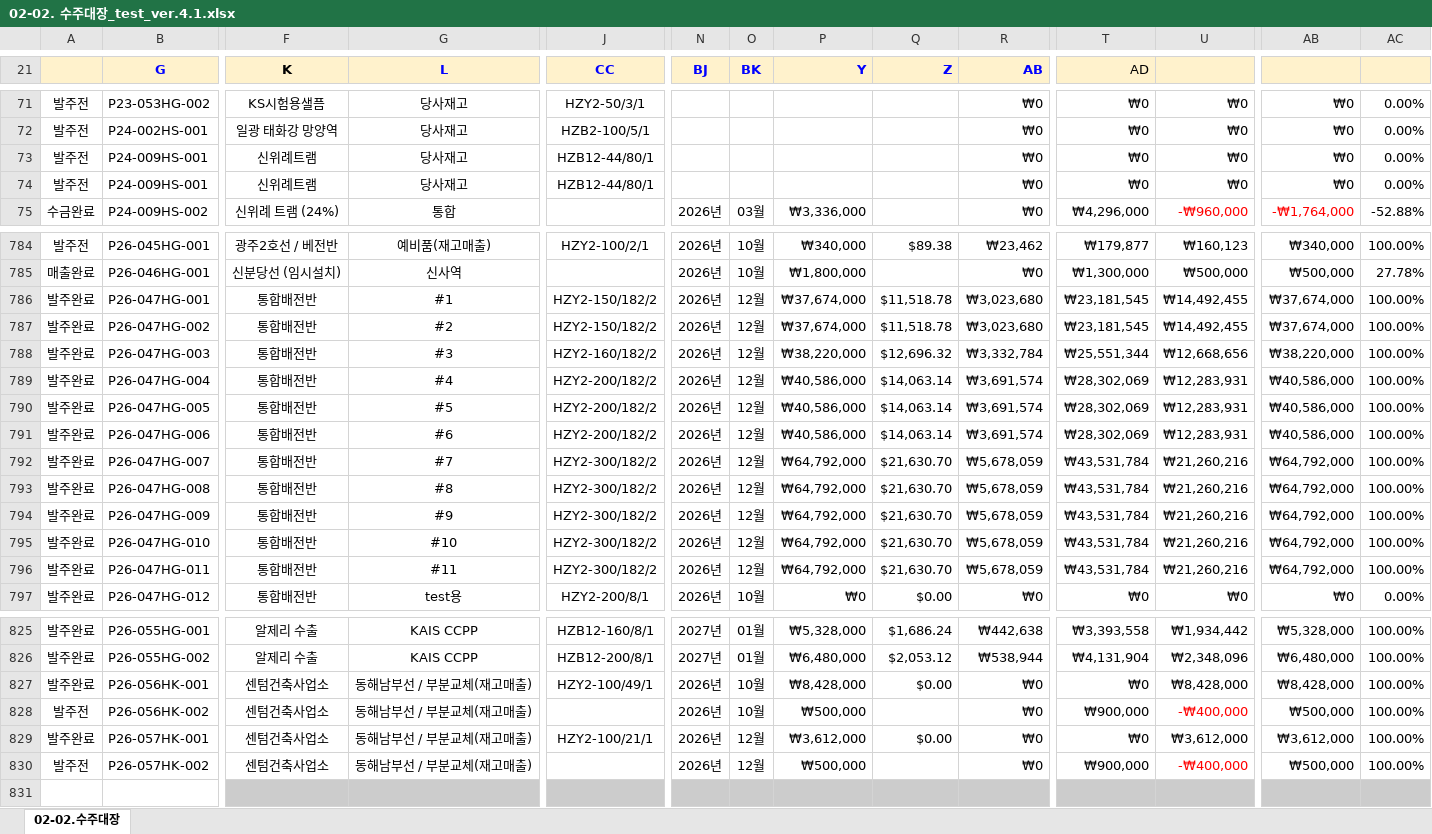
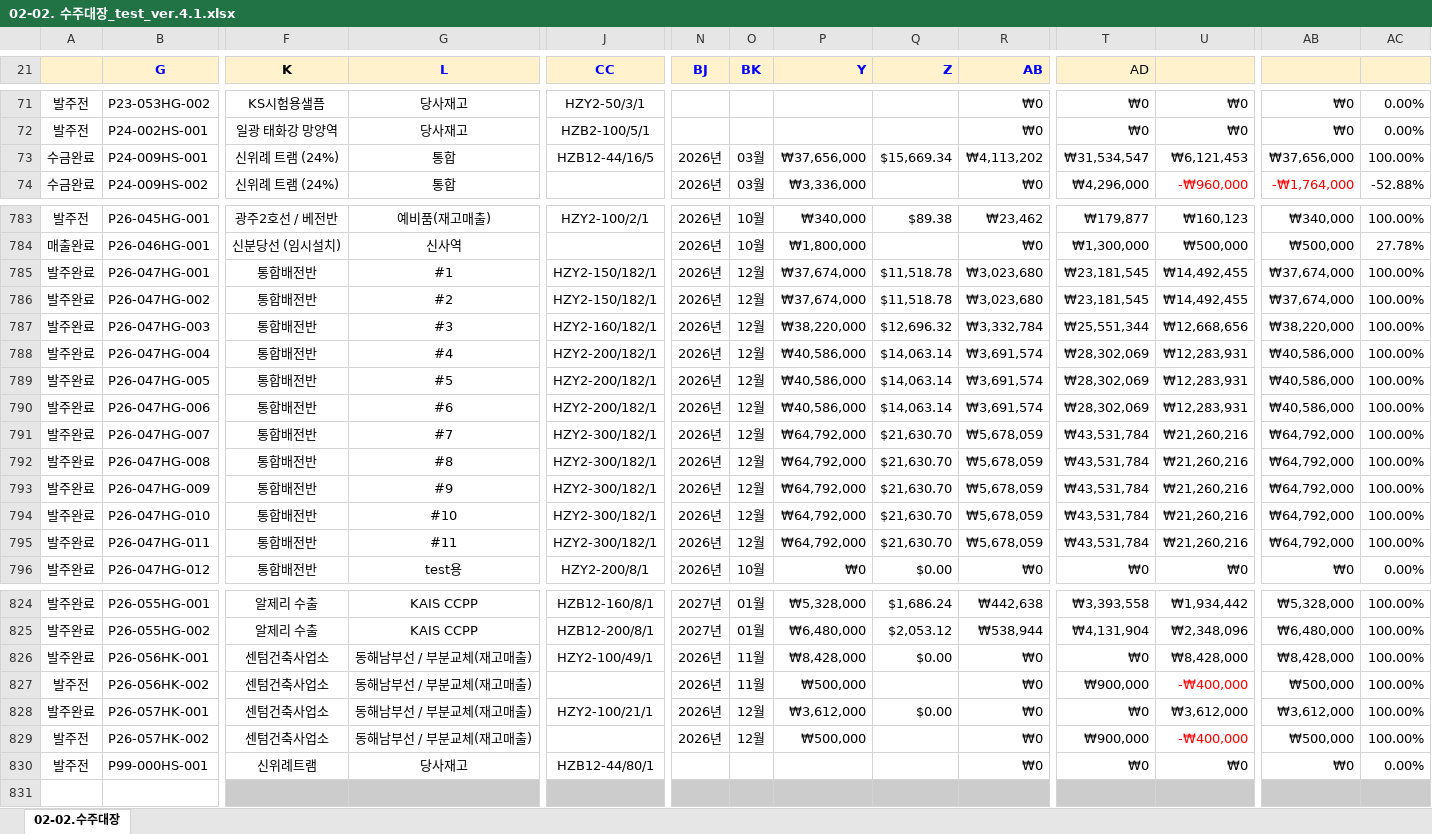
Before and after one commit to ghlee-prog/integrated-dashboard, an Excel workbook: 02-02. 수주대장_test_ver.4.1.xlsx, sheet 02-02.수주대장, drawn as a sheet; only a part is shown, gaps mark what is left out; values as stored, in another font and other column widths than the file's, no borders; removed rows and columns are numbered as before the commit, all else as after; rows hold the shown columns only; the diff covers the shown part only; the diff names each change by its address in the sheet, - before the commit and + after, or states it on an @@ line.

Commit message:
Add files via upload

```diff
--- a/02-02. 수주대장_test_ver.4.1.xlsx (sheet 02-02.수주대장)
+++ b/02-02. 수주대장_test_ver.4.1.xlsx (sheet 02-02.수주대장)
-A73: 발주전
+A73: 수금완료
-F73 (K): 신위례트램
+F73 (K): 신위례 트램 (24%)
-G73 (L): 당사재고
+G73 (L): 통합
-J73 (CC): HZB12-44/80/1
+J73 (CC): HZB12-44/16/5
-N73 (BJ): (empty)
+N73 (BJ): 2026년
-O73 (BK): (empty)
+O73 (BK): 03월
-P73 (Y): (empty)
+P73 (Y): ₩37,656,000
-Q73 (Z): (empty)
+Q73 (Z): $15,669.34
-R73 (AB): ₩0
+R73 (AB): ₩4,113,202
-T73 (AD): ₩0
+T73 (AD): ₩31,534,547
-U73: ₩0
+U73: ₩6,121,453
-AB73: ₩0
+AB73: ₩37,656,000
-AC73: 0.00%
+AC73: 100.00%
-row 74: 발주전 | P24-009HS-001 | 신위례트램 | 당사재고 | HZB12-44/80/1 |  |  |  |  | ₩0 | ₩0 | ₩0 | ₩0 | 0.00%
-J785:J786 (CC): HZY2-150/182/2
+J785:J786 (CC): HZY2-150/182/1
-J787 (CC): HZY2-160/182/2
+J787 (CC): HZY2-160/182/1
-J788:J790 (CC): HZY2-200/182/2
+J788:J790 (CC): HZY2-200/182/1
-J791:J795 (CC): HZY2-300/182/2
+J791:J795 (CC): HZY2-300/182/1
-O826:O827 (BK): 10월
+O826:O827 (BK): 11월
+row 830: 발주전 | P99-000HS-001 | 신위례트램 | 당사재고 | HZB12-44/80/1 |  |  |  |  | ₩0 | ₩0 | ₩0 | ₩0 | 0.00%
```
Also changed, not shown: 22 edited cells elsewhere in this sheet.
